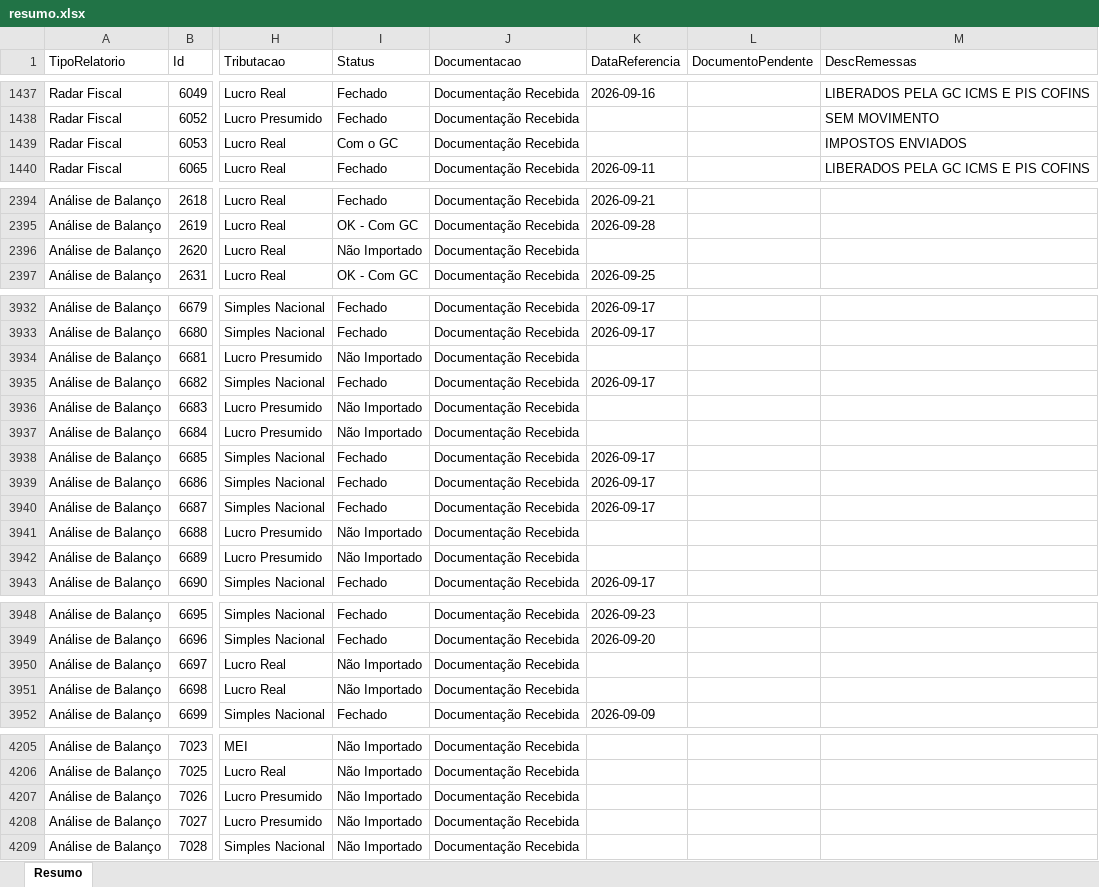
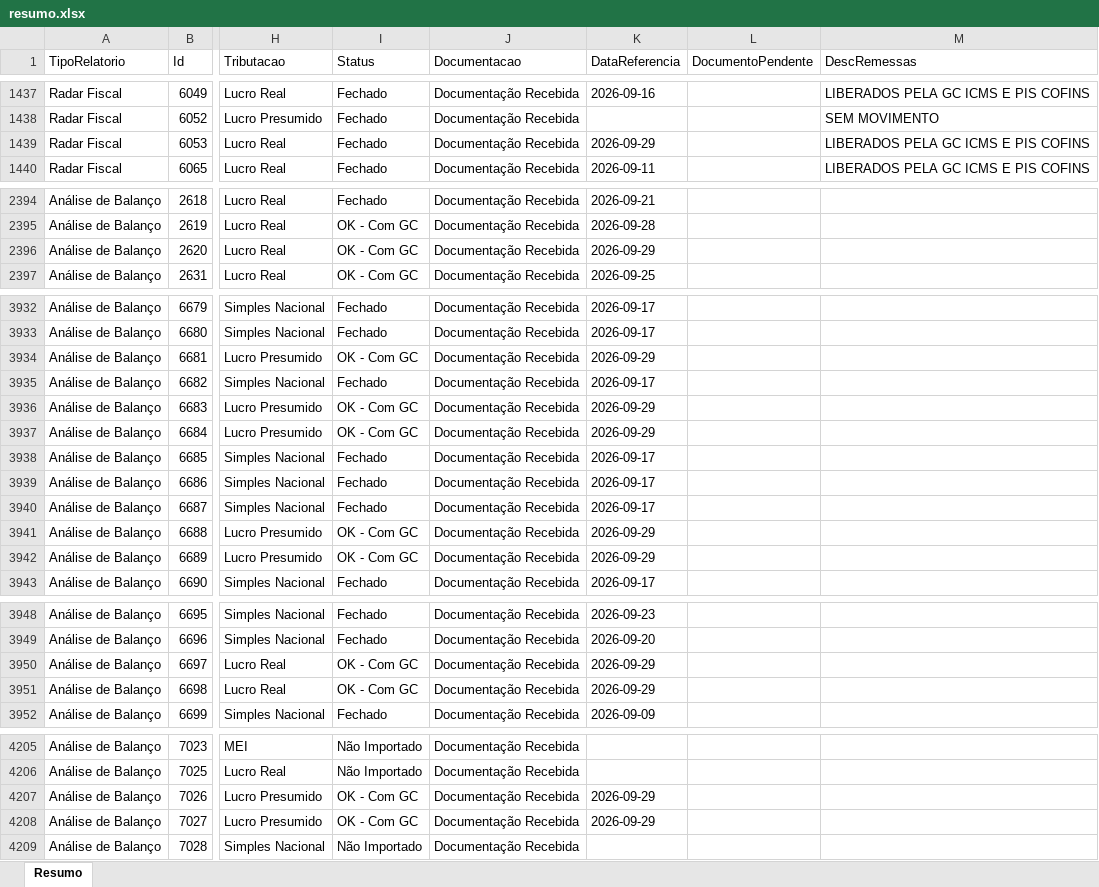
Before and after one commit to Controladoria-MG/Controle-de-Fechamentos, an Excel workbook: data/relatorio_fechamentos/resumo.xlsx, sheet Resumo, drawn as a sheet; only a part is shown, gaps mark what is left out; values as stored, in another font and other column widths than the file's, no borders; the diff covers the shown part only; the diff names each change by its address in the sheet, - before the commit and + after, or states it on an @@ line.

```diff
--- a/data/relatorio_fechamentos/resumo.xlsx (sheet Resumo)
+++ b/data/relatorio_fechamentos/resumo.xlsx (sheet Resumo)
-I1439 (Status): Com o GC
+I1439 (Status): Fechado
-K1439 (DataReferencia): (empty)
+K1439 (DataReferencia): 2026-09-29
-M1439 (DescRemessas): IMPOSTOS ENVIADOS
+M1439 (DescRemessas): LIBERADOS PELA GC ICMS E PIS COFINS
-I2396 (Status): Não Importado
+I2396 (Status): OK - Com GC
-K2396 (DataReferencia): (empty)
+K2396 (DataReferencia): 2026-09-29
-I3934 (Status): Não Importado
+I3934 (Status): OK - Com GC
-K3934 (DataReferencia): (empty)
+K3934 (DataReferencia): 2026-09-29
-I3936:I3937 (Status): Não Importado
+I3936:I3937 (Status): OK - Com GC
-K3936:K3937 (DataReferencia): (empty)
+K3936:K3937 (DataReferencia): 2026-09-29
-I3941:I3942 (Status): Não Importado
+I3941:I3942 (Status): OK - Com GC
-K3941:K3942 (DataReferencia): (empty)
+K3941:K3942 (DataReferencia): 2026-09-29
-I3950:I3951 (Status): Não Importado
+I3950:I3951 (Status): OK - Com GC
-K3950:K3951 (DataReferencia): (empty)
+K3950:K3951 (DataReferencia): 2026-09-29
-I4207:I4208 (Status): Não Importado
+I4207:I4208 (Status): OK - Com GC
-K4207:K4208 (DataReferencia): (empty)
+K4207:K4208 (DataReferencia): 2026-09-29
```
Also changed, not shown: 39 edited cells elsewhere in this sheet, 3 other files.
